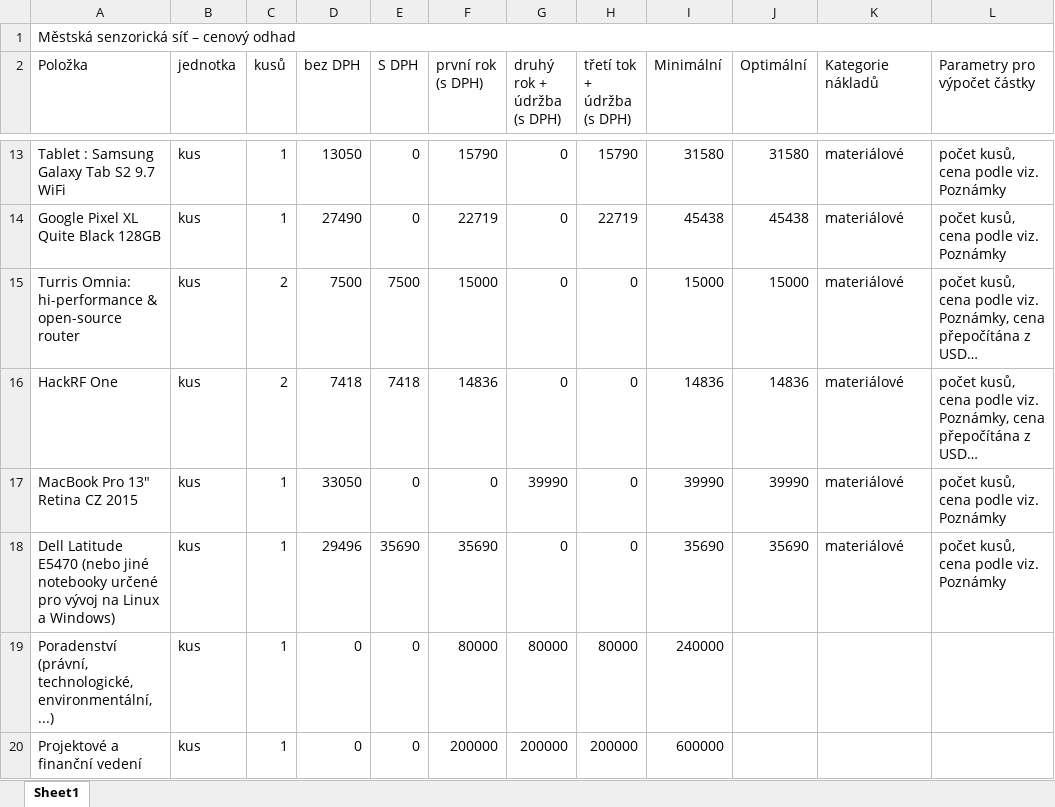
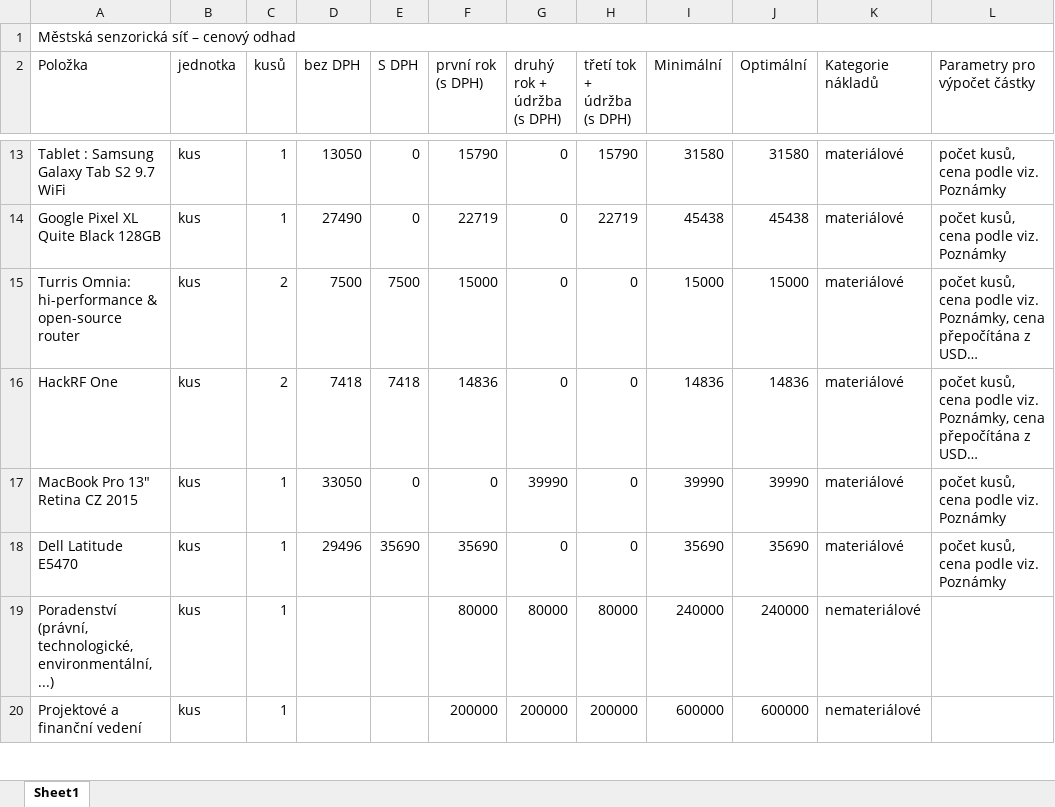
Before and after one commit to Labka-cz/SensorNet, an Excel workbook: grantova_zadost_labka__naceneni.xlsx, sheet Sheet1, drawn as a sheet; only a part is shown, gaps mark what is left out; long unchanged cells end in …; values as stored, in another font and other column widths than the file's, no cell formats; the diff covers the shown part only; the diff names each change by its address in the sheet, - before the commit and + after, or states it on an @@ line.

Commit message:
naceneni over, rollback again

```diff
--- a/grantova_zadost_labka__naceneni.xlsx (sheet Sheet1)
+++ b/grantova_zadost_labka__naceneni.xlsx (sheet Sheet1)
-A18 (Položka): …Latitude E5470 (nebo jiné notebooky určené pro vývoj na Linux a Windows)
+A18 (Položka): …Latitude E5470
-D19:D20 (bez DPH): 0
+D19:D20 (bez DPH): (empty)
-E19:E20 (S DPH): 0
+E19:E20 (S DPH): (empty)
-J19 (Optimální): (empty)
+J19 (Optimální): 240000
-K19:K20 (Kategorie nákladů): (empty)
+K19:K20 (Kategorie nákladů): nemateriálové
-J20 (Optimální): (empty)
+J20 (Optimální): 600000
```
Also changed, not shown: 17 edited cells elsewhere in this sheet, cell formats.
